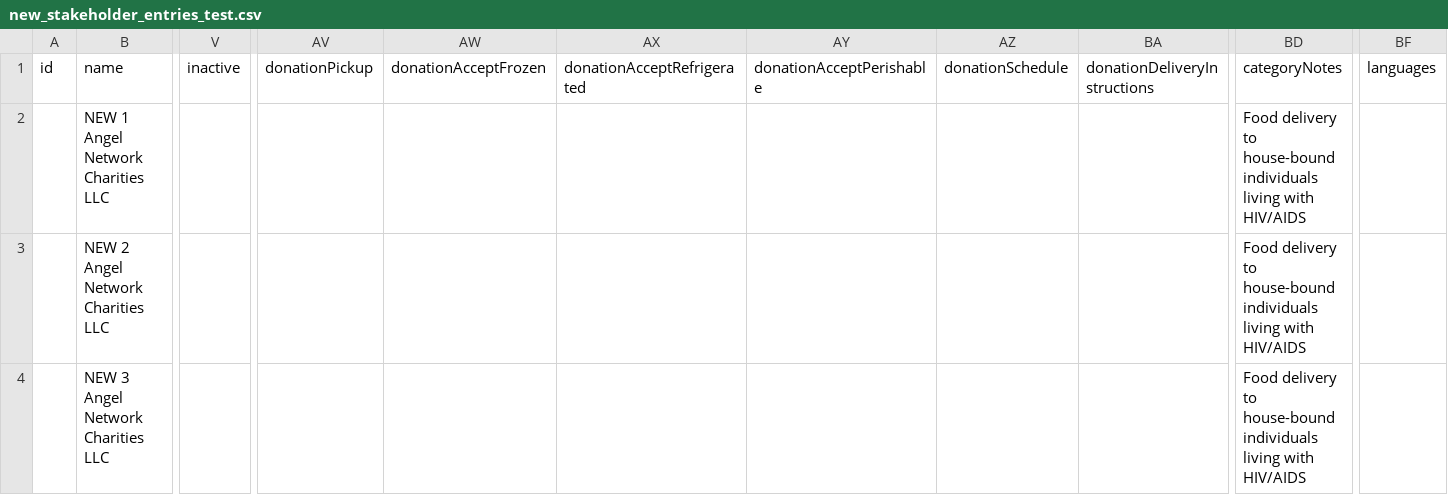
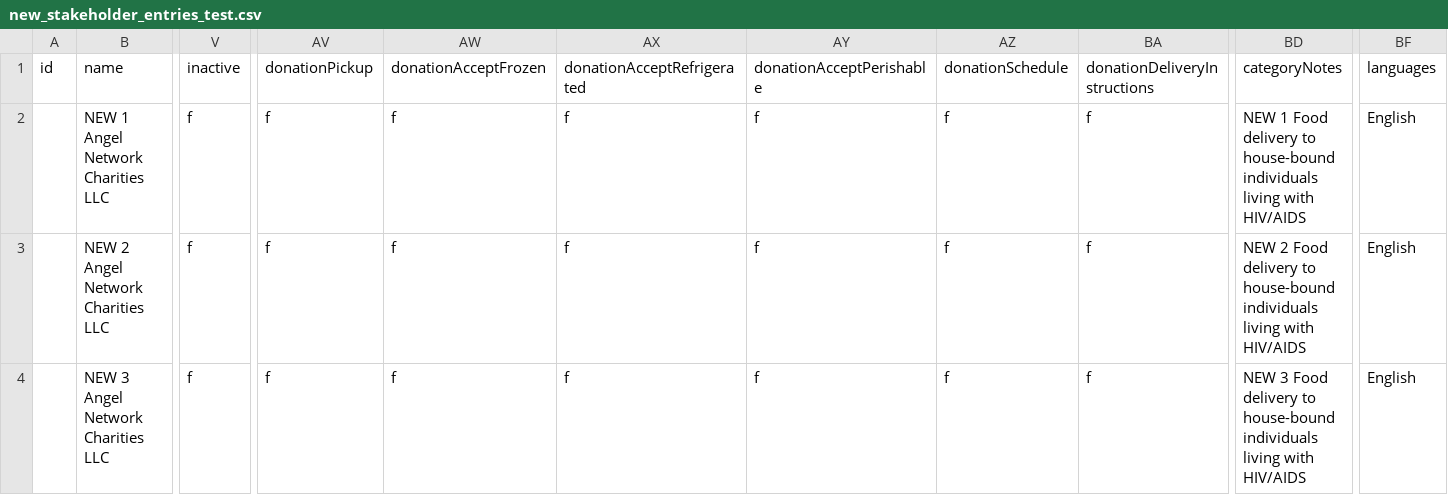
Before and after one commit to hackforla/food-oasis, a CSV file: server/uploads/new_stakeholder_entries_test.csv, drawn as a sheet; only a part is shown, gaps mark what is left out; the diff covers the shown part only; the diff names each change by its address in the sheet, - before the commit and + after, or states it on an @@ line.

```diff
--- a/server/uploads/new_stakeholder_entries_test.csv
+++ b/server/uploads/new_stakeholder_entries_test.csv
-V2:V4: (empty)
+V2:V4: f
-AV2:AV4: (empty)
+AV2:AV4: f
-AW2:AW4: (empty)
+AW2:AW4: f
-AX2:AX4: (empty)
+AX2:AX4: f
-AY2:AY4: (empty)
+AY2:AY4: f
-AZ2:AZ4: (empty)
+AZ2:AZ4: f
-BA2:BA4: (empty)
+BA2:BA4: f
-BD2: Food delivery…
+BD2: NEW 1 Food delivery…
-BF2:BF4: (empty)
+BF2:BF4: English
-BD3: Food delivery…
+BD3: NEW 2 Food delivery…
-BD4: Food delivery…
+BD4: NEW 3 Food delivery…
```
Also changed, not shown: 39 edited cells elsewhere in this file, server/uploads/update_stakeholder_entries_test.csv, 14 other files.
